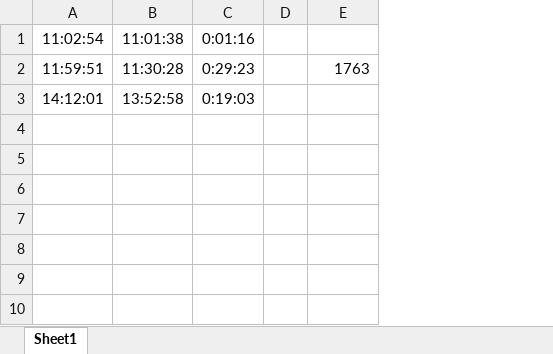
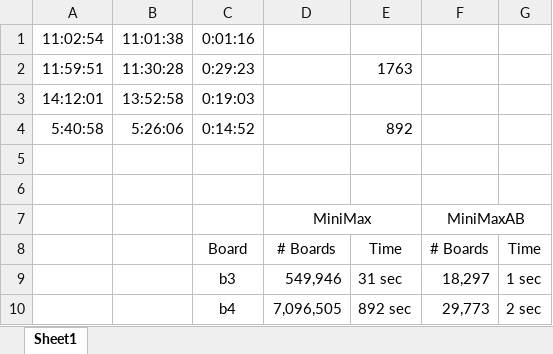
Before and after one commit to cphchip/cs7320_code, an Excel workbook: hw3/Time calculator.xlsx, sheet Sheet1, drawn as a sheet; values as stored, in another font and other column widths than the file's, no borders; charts and pictures not drawn; removed rows and columns are numbered as before the commit, all else as after; the diff names each change by its address in the sheet, - before the commit and + after, or states it on an @@ line.

```diff
--- a/hw3/Time calculator.xlsx (sheet Sheet1)
+++ b/hw3/Time calculator.xlsx (sheet Sheet1)
-column D, empty
+column D, empty
+column F, empty
+column G, empty
+row 4: 5:40:58 | 5:26:06 | 0:14:52 |  | 892
+row 5: (empty)
+row 6: (empty)
+row 7:  |  |  | MiniMax |  | MiniMaxAB
+row 8:  |  | Board | # Boards | Time | # Boards | Time
+row 9:  |  | b3 | 549,946 | 31 sec | 18,297 | 1 sec
+row 10:  |  | b4 | 7,096,505 | 892 sec | 29,773 | 2 sec
```
Also changed, not shown: charts or pictures, 4 other files.
